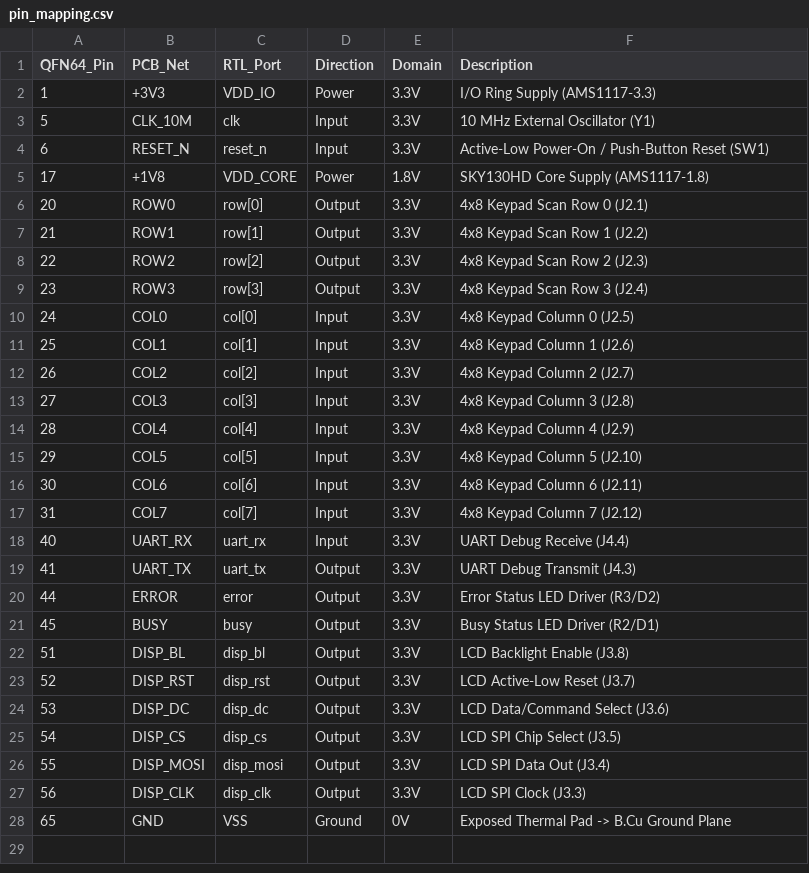
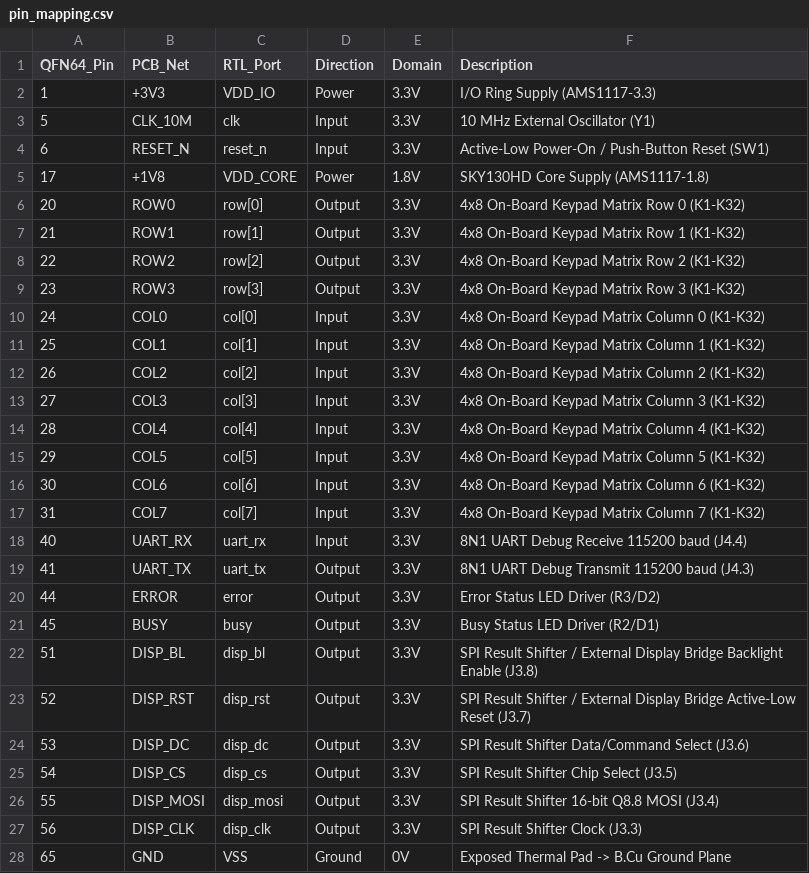
Before and after one commit to Irfan-1506/SciCore-16, a CSV file: integration/pin_mapping.csv, drawn as a sheet.

```diff
--- a/integration/pin_mapping.csv
+++ b/integration/pin_mapping.csv
@@ -5,24 +5,24 @@ QFN64_Pin,PCB_Net,RTL_Port,Direction,Domain,Description
 17,+1V8,VDD_CORE,Power,1.8V,SKY130HD Core Supply (AMS1117-1.8)
-20,ROW0,row[0],Output,3.3V,4x8 Keypad Scan Row 0 (J2.1)
-21,ROW1,row[1],Output,3.3V,4x8 Keypad Scan Row 1 (J2.2)
-22,ROW2,row[2],Output,3.3V,4x8 Keypad Scan Row 2 (J2.3)
-23,ROW3,row[3],Output,3.3V,4x8 Keypad Scan Row 3 (J2.4)
-24,COL0,col[0],Input,3.3V,4x8 Keypad Column 0 (J2.5)
-25,COL1,col[1],Input,3.3V,4x8 Keypad Column 1 (J2.6)
-26,COL2,col[2],Input,3.3V,4x8 Keypad Column 2 (J2.7)
-27,COL3,col[3],Input,3.3V,4x8 Keypad Column 3 (J2.8)
-28,COL4,col[4],Input,3.3V,4x8 Keypad Column 4 (J2.9)
-29,COL5,col[5],Input,3.3V,4x8 Keypad Column 5 (J2.10)
-30,COL6,col[6],Input,3.3V,4x8 Keypad Column 6 (J2.11)
-31,COL7,col[7],Input,3.3V,4x8 Keypad Column 7 (J2.12)
-40,UART_RX,uart_rx,Input,3.3V,UART Debug Receive (J4.4)
-41,UART_TX,uart_tx,Output,3.3V,UART Debug Transmit (J4.3)
+20,ROW0,row[0],Output,3.3V,4x8 On-Board Keypad Matrix Row 0 (K1-K32)
+21,ROW1,row[1],Output,3.3V,4x8 On-Board Keypad Matrix Row 1 (K1-K32)
+22,ROW2,row[2],Output,3.3V,4x8 On-Board Keypad Matrix Row 2 (K1-K32)
+23,ROW3,row[3],Output,3.3V,4x8 On-Board Keypad Matrix Row 3 (K1-K32)
+24,COL0,col[0],Input,3.3V,4x8 On-Board Keypad Matrix Column 0 (K1-K32)
+25,COL1,col[1],Input,3.3V,4x8 On-Board Keypad Matrix Column 1 (K1-K32)
+26,COL2,col[2],Input,3.3V,4x8 On-Board Keypad Matrix Column 2 (K1-K32)
+27,COL3,col[3],Input,3.3V,4x8 On-Board Keypad Matrix Column 3 (K1-K32)
+28,COL4,col[4],Input,3.3V,4x8 On-Board Keypad Matrix Column 4 (K1-K32)
+29,COL5,col[5],Input,3.3V,4x8 On-Board Keypad Matrix Column 5 (K1-K32)
+30,COL6,col[6],Input,3.3V,4x8 On-Board Keypad Matrix Column 6 (K1-K32)
+31,COL7,col[7],Input,3.3V,4x8 On-Board Keypad Matrix Column 7 (K1-K32)
+40,UART_RX,uart_rx,Input,3.3V,8N1 UART Debug Receive 115200 baud (J4.4)
+41,UART_TX,uart_tx,Output,3.3V,8N1 UART Debug Transmit 115200 baud (J4.3)
 44,ERROR,error,Output,3.3V,Error Status LED Driver (R3/D2)
 45,BUSY,busy,Output,3.3V,Busy Status LED Driver (R2/D1)
-51,DISP_BL,disp_bl,Output,3.3V,LCD Backlight Enable (J3.8)
-52,DISP_RST,disp_rst,Output,3.3V,LCD Active-Low Reset (J3.7)
-53,DISP_DC,disp_dc,Output,3.3V,LCD Data/Command Select (J3.6)
-54,DISP_CS,disp_cs,Output,3.3V,LCD SPI Chip Select (J3.5)
-55,DISP_MOSI,disp_mosi,Output,3.3V,LCD SPI Data Out (J3.4)
-56,DISP_CLK,disp_clk,Output,3.3V,LCD SPI Clock (J3.3)
+51,DISP_BL,disp_bl,Output,3.3V,SPI Result Shifter / External Display Bridge Backlight Enable (J3.8)
+52,DISP_RST,disp_rst,Output,3.3V,SPI Result Shifter / External Display Bridge Active-Low Reset (J3.7)
+53,DISP_DC,disp_dc,Output,3.3V,SPI Result Shifter Data/Command Select (J3.6)
+54,DISP_CS,disp_cs,Output,3.3V,SPI Result Shifter Chip Select (J3.5)
+55,DISP_MOSI,disp_mosi,Output,3.3V,SPI Result Shifter 16-bit Q8.8 MOSI (J3.4)
+56,DISP_CLK,disp_clk,Output,3.3V,SPI Result Shifter Clock (J3.3)
 65,GND,VSS,Ground,0V,Exposed Thermal Pad -> B.Cu Ground Plane
```
Also changed, not shown: pcb/scicore16_pcb_fab/scicore16_pcb-all-pos.csv, pcb/scicore16_pcb_fab/scicore16_pcb_bom.csv, 17 other files.
